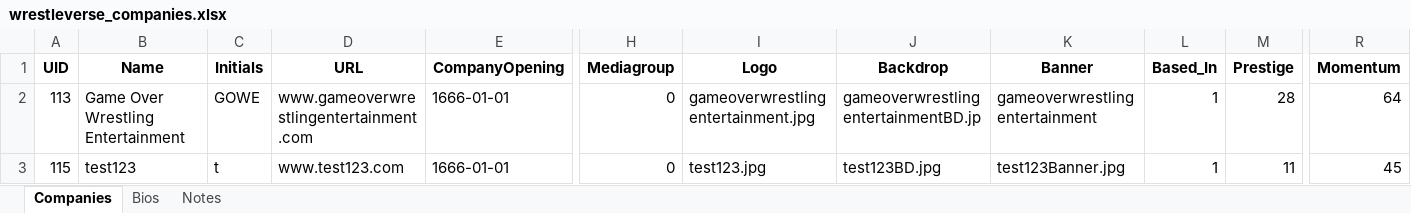
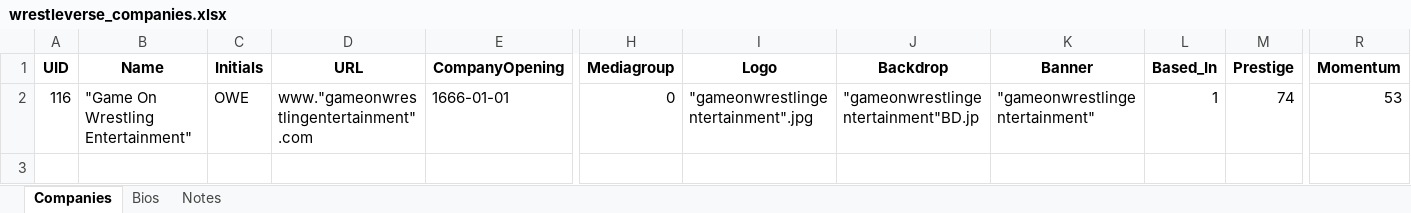
Before and after one commit to ChaseFlorom/TEWTool, an Excel workbook: wrestleverse_companies.xlsx, sheet Companies, drawn as a sheet; only a part is shown, gaps mark what is left out; values as stored, in another font and other column widths than the file's, no borders; rows hold the shown columns only; the diff names each change by its address in the sheet, - before the commit and + after, or states it on an @@ line.

Commit message:
Company image generation

```diff
--- a/wrestleverse_companies.xlsx (sheet Companies)
+++ b/wrestleverse_companies.xlsx (sheet Companies)
-A2 (UID): 113
+A2 (UID): 116
-B2 (Name): Game Over Wrestling Entertainment
+B2 (Name): "Game On Wrestling Entertainment"
-C2 (Initials): GOWE
+C2 (Initials): OWE
-D2 (URL): www.gameoverwrestlingentertainment.com
+D2 (URL): www."gameonwrestlingentertainment".com
-I2 (Logo): gameoverwrestlingentertainment.jpg
+I2 (Logo): "gameonwrestlingentertainment".jpg
-J2 (Backdrop): gameoverwrestlingentertainmentBD.jp
+J2 (Backdrop): "gameonwrestlingentertainment"BD.jp
-K2 (Banner): gameoverwrestlingentertainment
+K2 (Banner): "gameonwrestlingentertainment"
-M2 (Prestige): 28
+M2 (Prestige): 74
-R2 (Momentum): 64
+R2 (Momentum): 53
-row 3: 115 | test123 | t | www.test123.com | 1666-01-01 | 0 | test123.jpg | test123BD.jpg | test123Banner.jpg | 1 | 11 | 45
```
Also changed, not shown: sheet Notes, sheet Bios, 2 other files.
